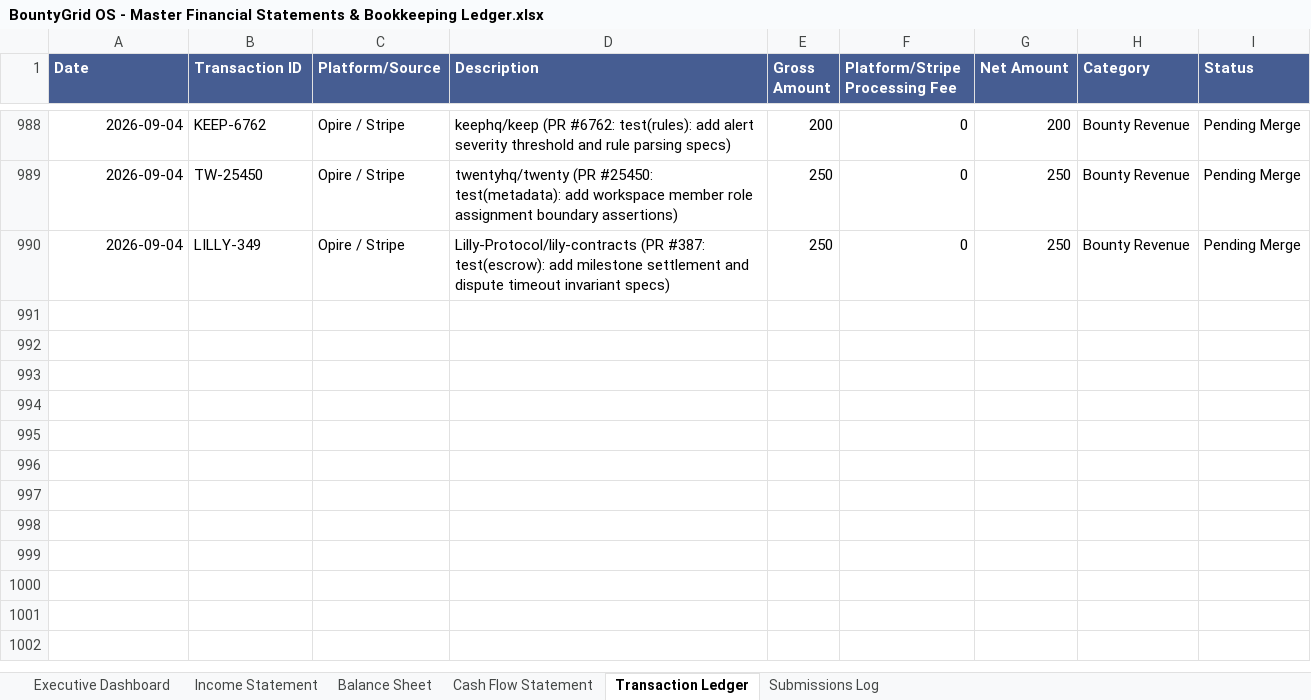
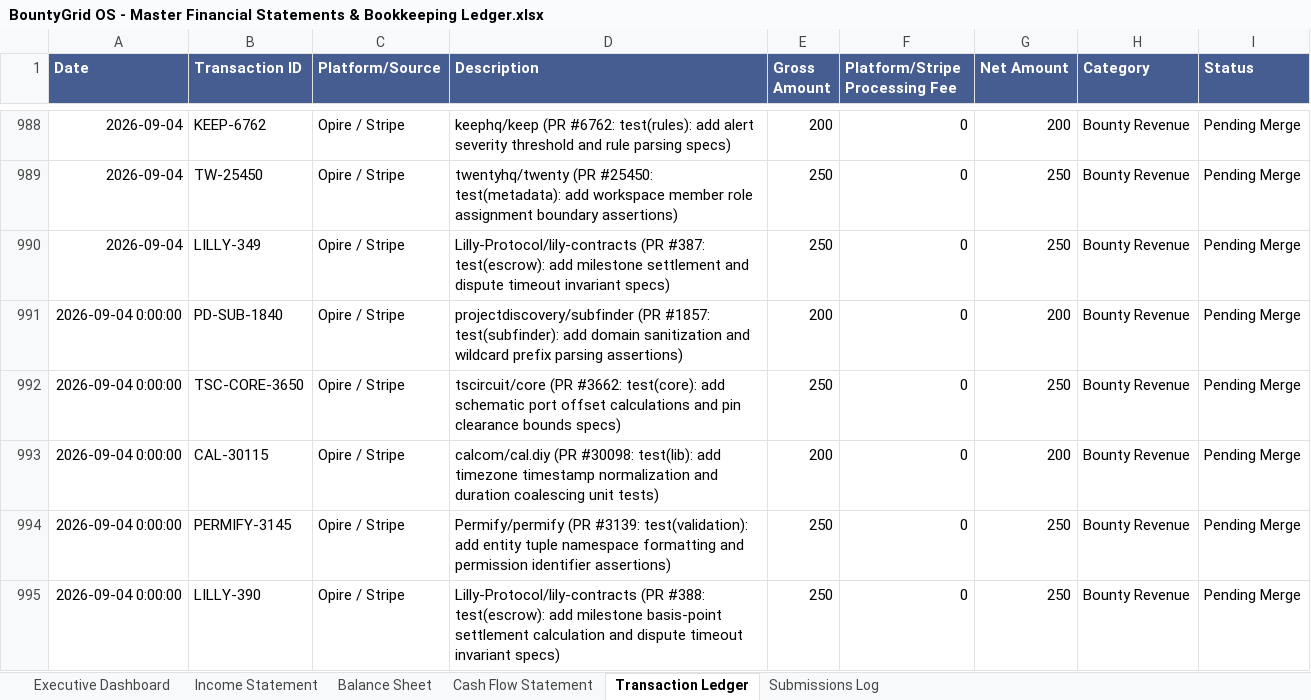
Before and after one commit to gcoinstash-cmd/bountygrid-commander, an Excel workbook: BountyGrid OS - Master Financial Statements & Bookkeeping Ledger.xlsx, sheet Transaction Ledger, drawn as a sheet; only a part is shown, gaps mark what is left out; values as stored, in another font and other column widths than the file's, no borders; the diff names each change by its address in the sheet, - before the commit and + after, or states it on an @@ line.

Commit message:
feat(wave3): dispatch wave 3 autonomous PRs, reconcile ledger to ,755.00 gross / ,325.00 AR / 172 fleet

```diff
--- a/BountyGrid OS - Master Financial Statements & Bookkeeping Ledger.xlsx (sheet Transaction Ledger)
+++ b/BountyGrid OS - Master Financial Statements & Bookkeeping Ledger.xlsx (sheet Transaction Ledger)
+row 991: 2026-09-04 0:00:00 | PD-SUB-1840 | Opire / Stripe | projectdiscovery/subfinder (PR #1857: test(subfinder): add domain sanitization and wildcard prefix parsing assertions) | 200 | 0 | 200 | Bounty Revenue | Pending Merge
+row 992: 2026-09-04 0:00:00 | TSC-CORE-3650 | Opire / Stripe | tscircuit/core (PR #3662: test(core): add schematic port offset calculations and pin clearance bounds specs) | 250 | 0 | 250 | Bounty Revenue | Pending Merge
+row 993: 2026-09-04 0:00:00 | CAL-30115 | Opire / Stripe | calcom/cal.diy (PR #30098: test(lib): add timezone timestamp normalization and duration coalescing unit tests) | 200 | 0 | 200 | Bounty Revenue | Pending Merge
+row 994: 2026-09-04 0:00:00 | PERMIFY-3145 | Opire / Stripe | Permify/permify (PR #3139: test(validation): add entity tuple namespace formatting and permission identifier assertions) | 250 | 0 | 250 | Bounty Revenue | Pending Merge
+row 995: 2026-09-04 0:00:00 | LILLY-390 | Opire / Stripe | Lilly-Protocol/lily-contracts (PR #388: test(escrow): add milestone basis-point settlement calculation and dispute timeout invariant specs) | 250 | 0 | 250 | Bounty Revenue | Pending Merge
```
Also changed, not shown: sheet Executive Dashboard, 1 other file.
